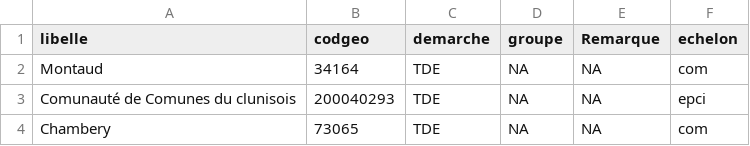
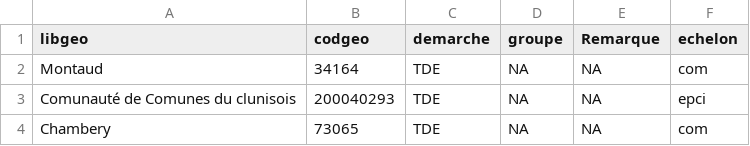
Before and after one commit to anct-carto/engagement-citoyen, a CSV file: data/liste_tec_te.csv, drawn as a sheet; only a part is shown.

```diff
--- a/data/liste_tec_te.csv
+++ b/data/liste_tec_te.csv
@@ -1,2 +1,2 @@
-"libelle","codgeo","demarche","groupe","Remarque","echelon"
+"libgeo","codgeo","demarche","groupe","Remarque","echelon"
 "Montaud","34164","TDE",NA,NA,"com"
```
Also changed, not shown: 1 other file.
